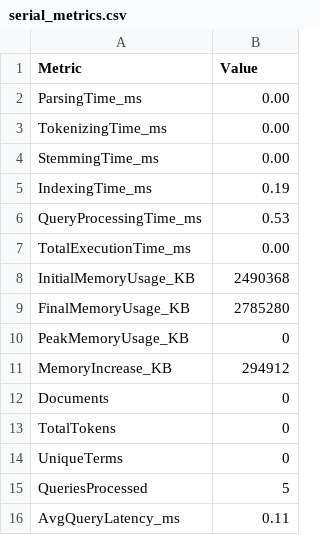
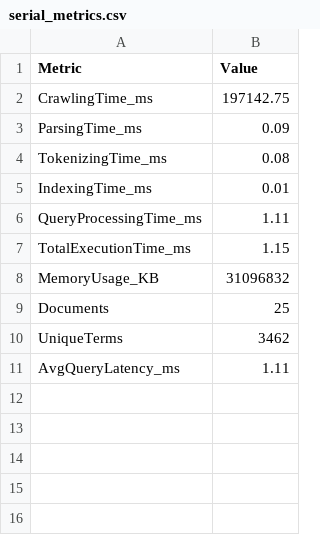
Before and after one commit to PramithaMJ/High-Performance-Parallel-Search-Engine, a CSV file: data/serial_metrics.csv, drawn as a sheet.

Commit message:
Add performance benchmarking and speedup metrics tracking for search engine

```diff
--- a/data/serial_metrics.csv
+++ b/data/serial_metrics.csv
@@ -1,16 +1,11 @@
 Metric,Value
-ParsingTime_ms,0.00
-TokenizingTime_ms,0.00
-StemmingTime_ms,0.00
-IndexingTime_ms,0.19
-QueryProcessingTime_ms,0.53
-TotalExecutionTime_ms,0.00
-InitialMemoryUsage_KB,2490368
-FinalMemoryUsage_KB,2785280
-PeakMemoryUsage_KB,0
-MemoryIncrease_KB,294912
-Documents,0
-TotalTokens,0
-UniqueTerms,0
-QueriesProcessed,5
-AvgQueryLatency_ms,0.11
+CrawlingTime_ms,197142.75
+ParsingTime_ms,0.09
+TokenizingTime_ms,0.08
+IndexingTime_ms,0.01
+QueryProcessingTime_ms,1.11
+TotalExecutionTime_ms,1.15
+MemoryUsage_KB,31096832
+Documents,25
+UniqueTerms,3462
+AvgQueryLatency_ms,1.11
```
Also changed, not shown: 18 other files.
